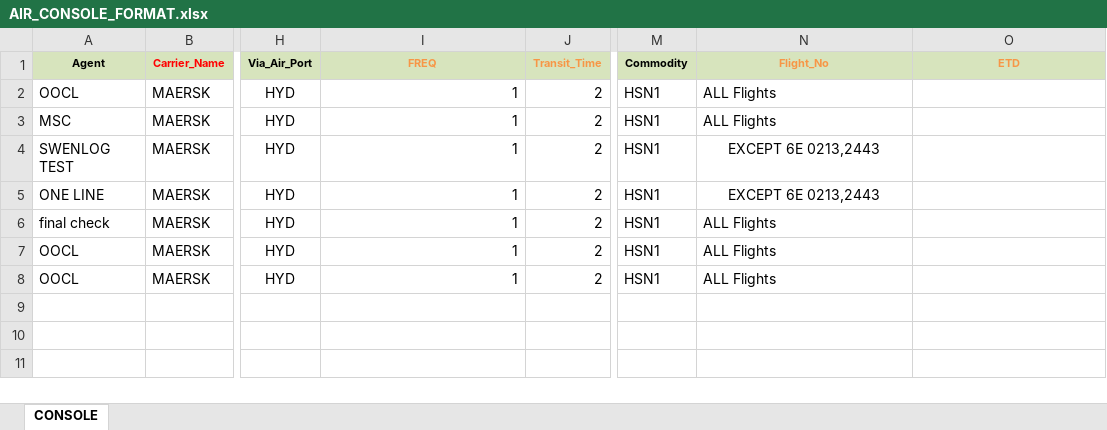
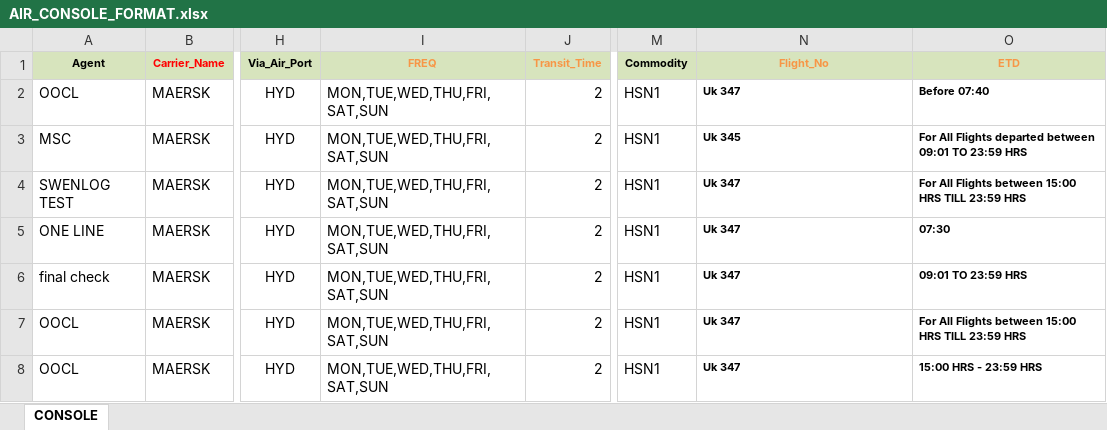
Before and after one commit to lokesh99512/TIME_SHEET_APPLICATION_FRONT_END, an Excel workbook: src/assets/extra/AIR_CONSOLE_FORMAT.xlsx, sheet CONSOLE, drawn as a sheet; only a part is shown, gaps mark what is left out; values as stored, in another font and other column widths than the file's, no borders; the diff names each change by its address in the sheet, - before the commit and + after, or states it on an @@ line.

Commit message:
changes related to validation

```diff
--- a/src/assets/extra/AIR_CONSOLE_FORMAT.xlsx (sheet CONSOLE)
+++ b/src/assets/extra/AIR_CONSOLE_FORMAT.xlsx (sheet CONSOLE)
-I2:I8 (FREQ): 1
+I2:I8 (FREQ): MON,TUE,WED,THU,FRI,SAT,SUN
-N2 (Flight_No): ALL Flights
+N2 (Flight_No): Uk 347
-N2:N8 bold: off
+N2:N8 bold: on, text size: smaller
-O2 (ETD): (empty)
+O2 (ETD): Before 07:40
-N3 (Flight_No): ALL Flights
+N3 (Flight_No): Uk 345
-O3 (ETD): (empty)
+O3 (ETD): For All Flights departed between 09:01 TO 23:59 HRS
-N4:N5 (Flight_No): EXCEPT 6E 0213,2443
+N4:N5 (Flight_No): Uk 347
-N4:N5 alignment: center
+N4:N5 alignment: left
-O4 (ETD): (empty)
+O4 (ETD): For All Flights between 15:00 HRS TILL 23:59 HRS
-O5 (ETD): (empty)
+O5 (ETD): 07:30
-N6:N8 (Flight_No): ALL Flights
+N6:N8 (Flight_No): Uk 347
-O6 (ETD): (empty)
+O6 (ETD): 09:01 TO 23:59 HRS
-O7 (ETD): (empty)
+O7 (ETD): For All Flights between 15:00 HRS TILL 23:59 HRS
-O8 (ETD): (empty)
+O8 (ETD): 15:00 HRS - 23:59 HRS
```
Also changed, not shown: src/assets/extra/MAWB_Upload_Format.xlsx, 2 other files.
